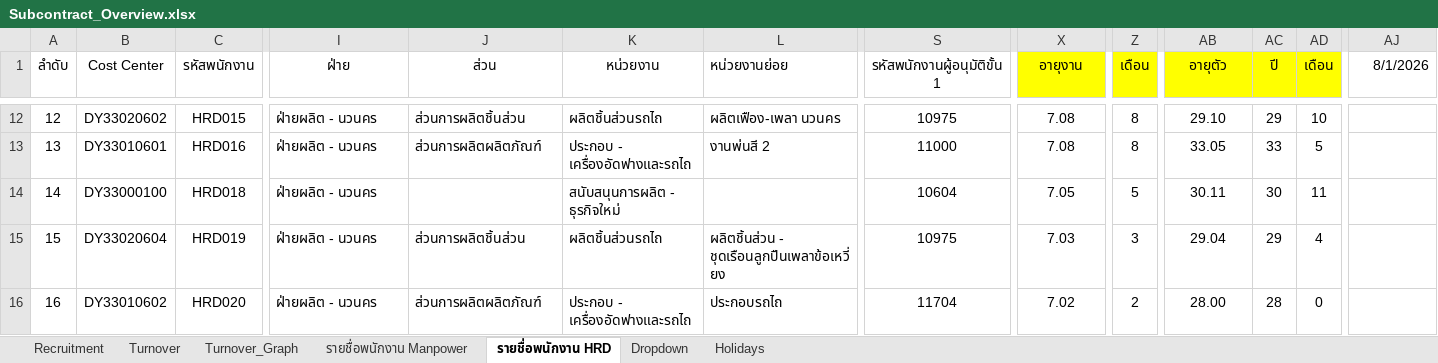
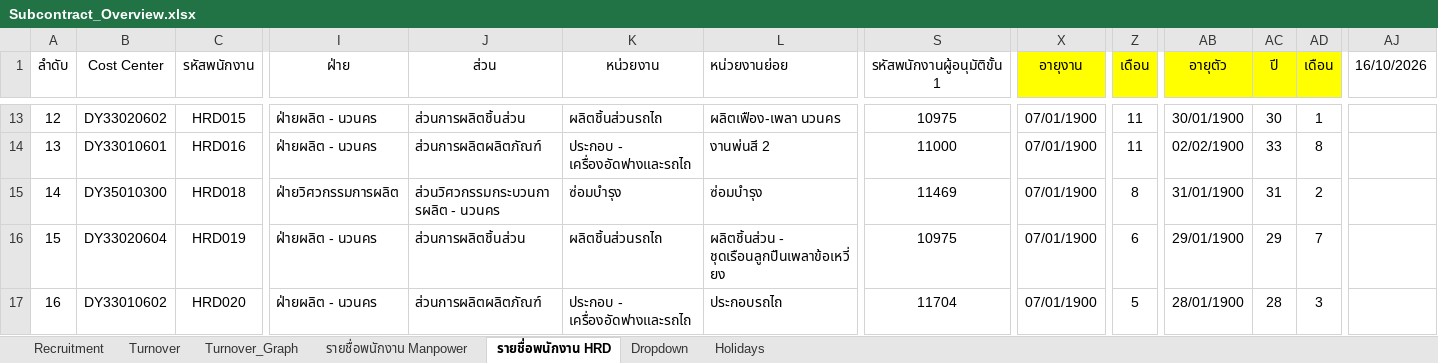
Before and after one commit to lapatj12/Recruitment_Dashboard, an Excel workbook: data/Subcontract_Overview.xlsx, sheet รายชื่อพนักงาน HRD, drawn as a sheet; only a part is shown, gaps mark what is left out; values as stored, in another font and other column widths than the file's, no borders; addresses are those after the commit; the diff covers the shown part only; the diff names each change by its address in the sheet, - before the commit and + after, or states it on an @@ line.

```diff
--- a/data/Subcontract_Overview.xlsx (sheet รายชื่อพนักงาน HRD)
+++ b/data/Subcontract_Overview.xlsx (sheet รายชื่อพนักงาน HRD)
-AJ1: 8/1/2026
+AJ1: 16/10/2026
-X13:X14 (อายุงาน): 7.08
+X13:X14 (อายุงาน): 07/01/1900
-Z13:Z14 (เดือน): 8
+Z13:Z14 (เดือน): 11
-AB13 (อายุตัว): 29.10
+AB13 (อายุตัว): 30/01/1900
-AC13 (ปี): 29
+AC13 (ปี): 30
-AD13 (เดือน): 10
+AD13 (เดือน): 1
-AB14 (อายุตัว): 33.05
+AB14 (อายุตัว): 02/02/1900
-AD14 (เดือน): 5
+AD14 (เดือน): 8
-B15 (Cost Center): DY33000100
+B15 (Cost Center): DY35010300
-I15 (ฝ่าย): ฝ่ายผลิต - นวนคร
+I15 (ฝ่าย): ฝ่ายวิศวกรรมการผลิต
-J15 (ส่วน): (empty)
+J15 (ส่วน): ส่วนวิศวกรรมกระบวนการผลิต - นวนคร
-K15 (หน่วยงาน): สนับสนุนการผลิต - ธุรกิจใหม่
+K15 (หน่วยงาน): ซ่อมบำรุง
-L15 (หน่วยงานย่อย): (empty)
+L15 (หน่วยงานย่อย): ซ่อมบำรุง
-S15 (รหัสพนักงานผู้อนุมัติขั้น 1): 10604
+S15 (รหัสพนักงานผู้อนุมัติขั้น 1): 11469
-X15 (อายุงาน): 7.05
+X15 (อายุงาน): 07/01/1900
-Z15 (เดือน): 5
+Z15 (เดือน): 8
-AB15 (อายุตัว): 30.11
+AB15 (อายุตัว): 31/01/1900
-AC15 (ปี): 30
+AC15 (ปี): 31
-AD15 (เดือน): 11
+AD15 (เดือน): 2
-X16 (อายุงาน): 7.03
+X16 (อายุงาน): 07/01/1900
-Z16 (เดือน): 3
+Z16 (เดือน): 6
-AB16 (อายุตัว): 29.04
+AB16 (อายุตัว): 29/01/1900
-AD16 (เดือน): 4
+AD16 (เดือน): 7
-X17 (อายุงาน): 7.02
+X17 (อายุงาน): 07/01/1900
-Z17 (เดือน): 2
+Z17 (เดือน): 5
-AB17 (อายุตัว): 28.00
+AB17 (อายุตัว): 28/01/1900
-AD17 (เดือน): 0
+AD17 (เดือน): 3
```
Also changed, not shown: 1 added row, 2 removed rows, 484 edited cells, cell formats and row numbers in column A elsewhere in this sheet, sheet รายชื่อพนักงาน Manpower, sheet Recruitment, sheet Turnover, charts or pictures.
